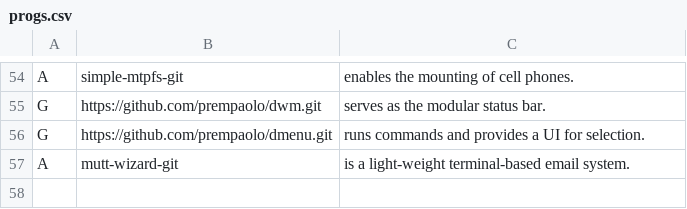
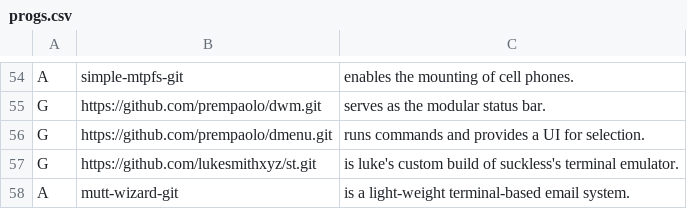
Before and after one commit to prempaolo/PARBS, a CSV file: progs.csv, drawn as a sheet; only a part is shown, gaps mark what is left out; the diff names each change by its address in the sheet, - before the commit and + after, or states it on an @@ line.

```diff
--- a/progs.csv
+++ b/progs.csv
+row 57: G | https://github.com/lukesmithxyz/st.git | is luke's custom build of suckless's terminal emulator.
```
Also changed, not shown: 1 other file.
